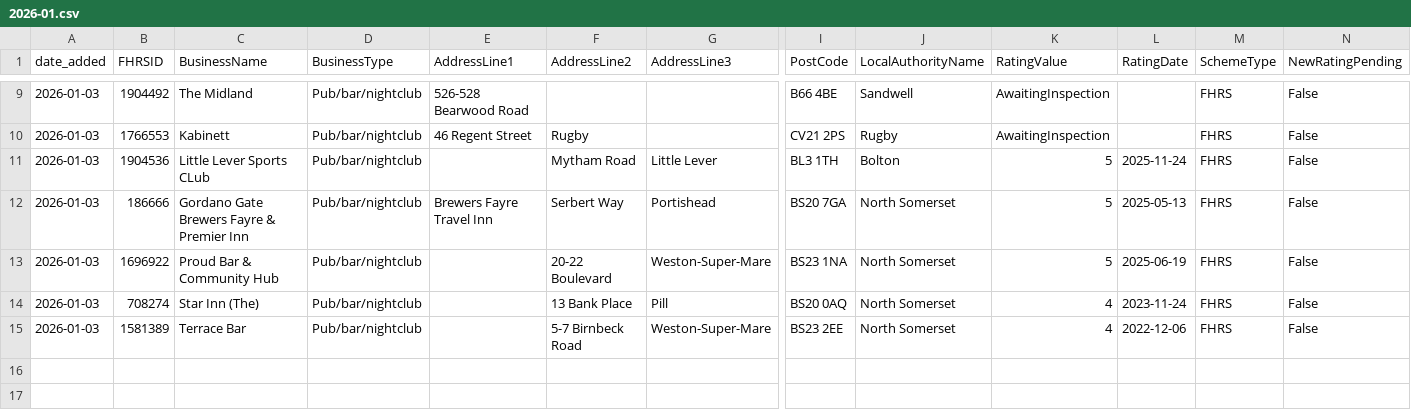
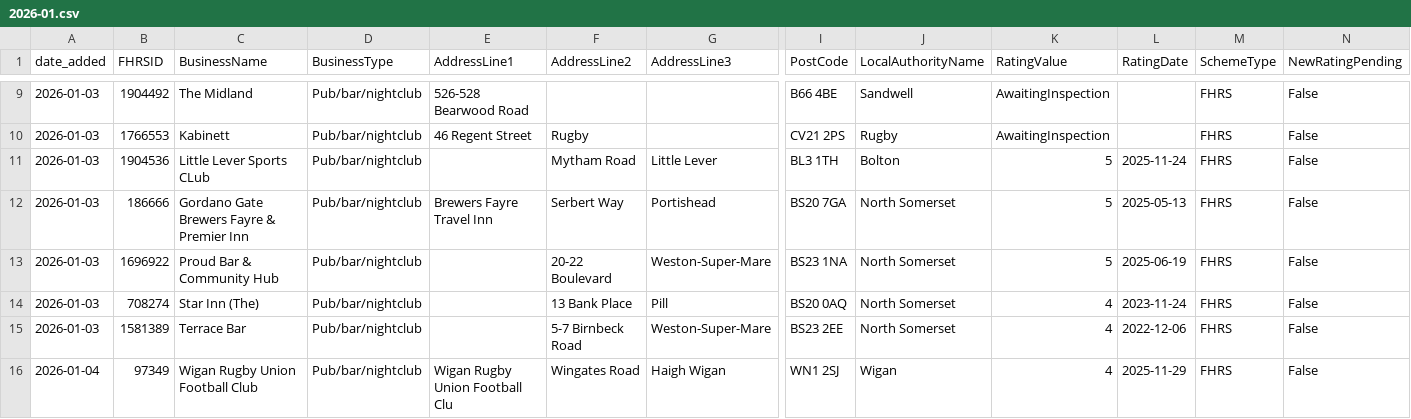
Before and after one commit to AP-Dev-Tools/independent-food-business-pulse, a CSV file: data/cumulative/PUB_BAR/2026-01.csv, drawn as a sheet; only a part is shown, gaps mark what is left out; rows hold the shown columns only; the diff names each change by its address in the sheet, - before the commit and + after, or states it on an @@ line.

```diff
--- a/data/cumulative/PUB_BAR/2026-01.csv
+++ b/data/cumulative/PUB_BAR/2026-01.csv
+row 16: 2026-01-04 | 97349 | Wigan Rugby Union Football Club | Pub/bar/nightclub | Wigan Rugby Union Football Clu | Wingates Road | Haigh Wigan | WN1 2SJ | Wigan | 4 | 2025-11-29 | FHRS | False
```
Also changed, not shown: 9 other files.
